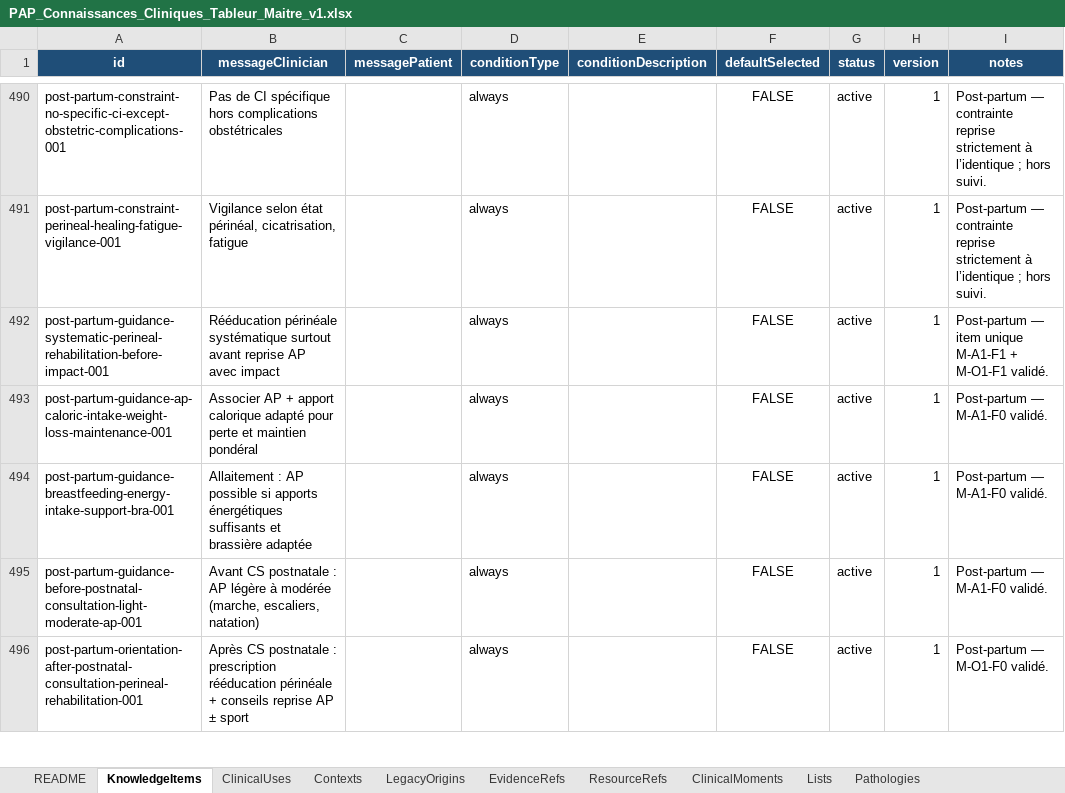
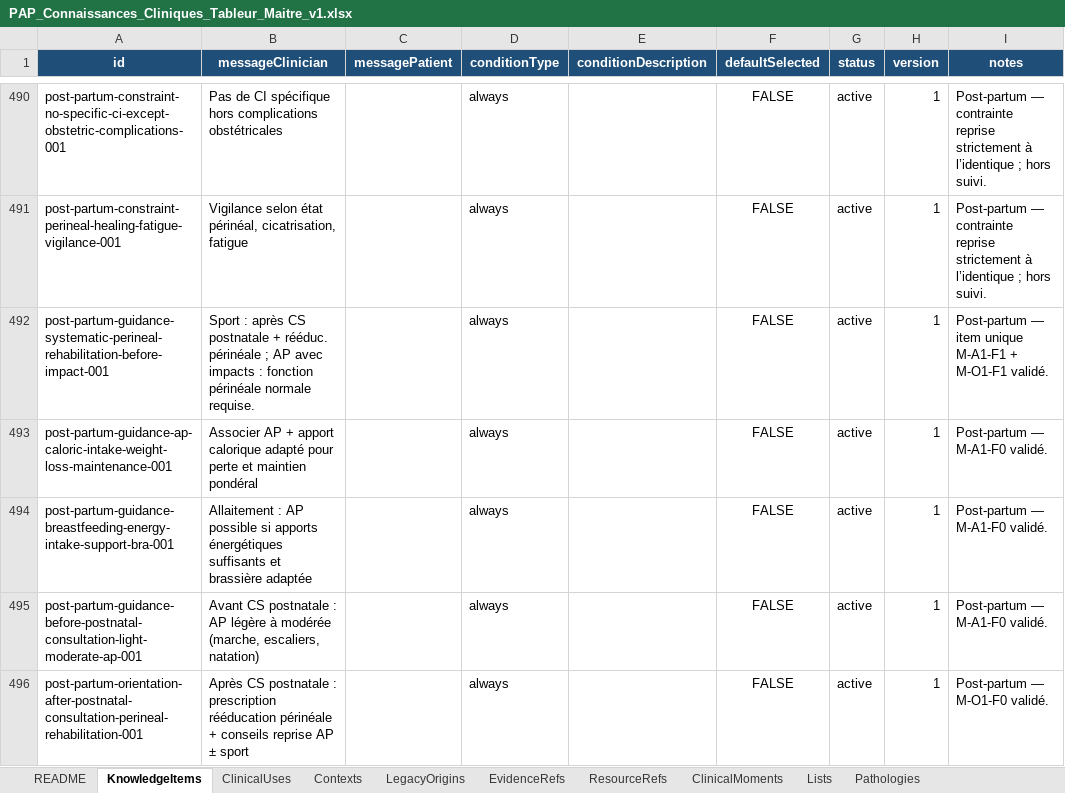
Before and after one commit to AbBe-web/PAP-Plateforme-dev, an Excel workbook: data/clinical-knowledge/PAP_Connaissances_Cliniques_Tableur_Maitre_v1.xlsx, sheet KnowledgeItems, drawn as a sheet; only a part is shown, gaps mark what is left out; values as stored, in another font and other column widths than the file's, no borders; table styles not drawn; the diff covers the shown part only; the diff names each change by its address in the sheet, - before the commit and + after, or states it on an @@ line.

```diff
--- a/data/clinical-knowledge/PAP_Connaissances_Cliniques_Tableur_Maitre_v1.xlsx (sheet KnowledgeItems)
+++ b/data/clinical-knowledge/PAP_Connaissances_Cliniques_Tableur_Maitre_v1.xlsx (sheet KnowledgeItems)
-B492 (messageClinician): Rééducation périnéale systématique surtout avant reprise AP avec impact
+B492 (messageClinician): Sport : après CS postnatale + rééduc. périnéale ; AP avec impacts : fonction périnéale normale requise.
```
Also changed, not shown: 21 edited cells elsewhere in this sheet, 2 other files.
